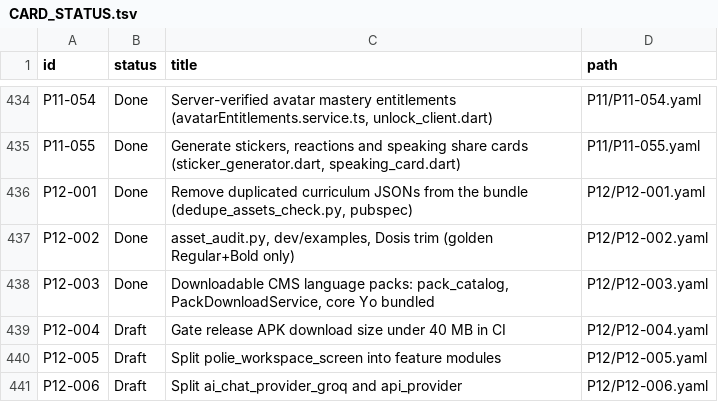
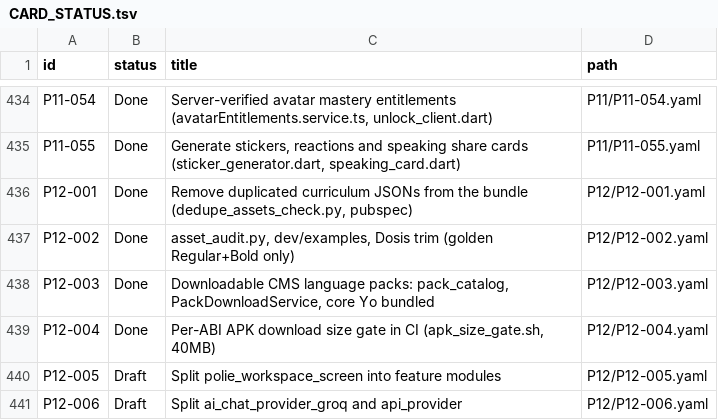
Before and after one commit to michaelTheKing0616/lingafriq-mobile-app-clone, a TSV file: docs/plan/CARD_STATUS.tsv, drawn as a sheet; only a part is shown, gaps mark what is left out.

```diff
--- a/docs/plan/CARD_STATUS.tsv
+++ b/docs/plan/CARD_STATUS.tsv
@@ -438,3 +438,3 @@ P12-002	Done	asset_audit.py, dev/examples, Dosis trim (golden Regular+Bold only)
 P12-003	Done	Downloadable CMS language packs: pack_catalog, PackDownloadService, core Yo bundled	P12/P12-003.yaml
-P12-004	Draft	Gate release APK download size under 40 MB in CI	P12/P12-004.yaml
+P12-004	Done	Per-ABI APK download size gate in CI (apk_size_gate.sh, 40MB)	P12/P12-004.yaml
 P12-005	Draft	Split polie_workspace_screen into feature modules	P12/P12-005.yaml
```
Also changed, not shown: 7 other files.
